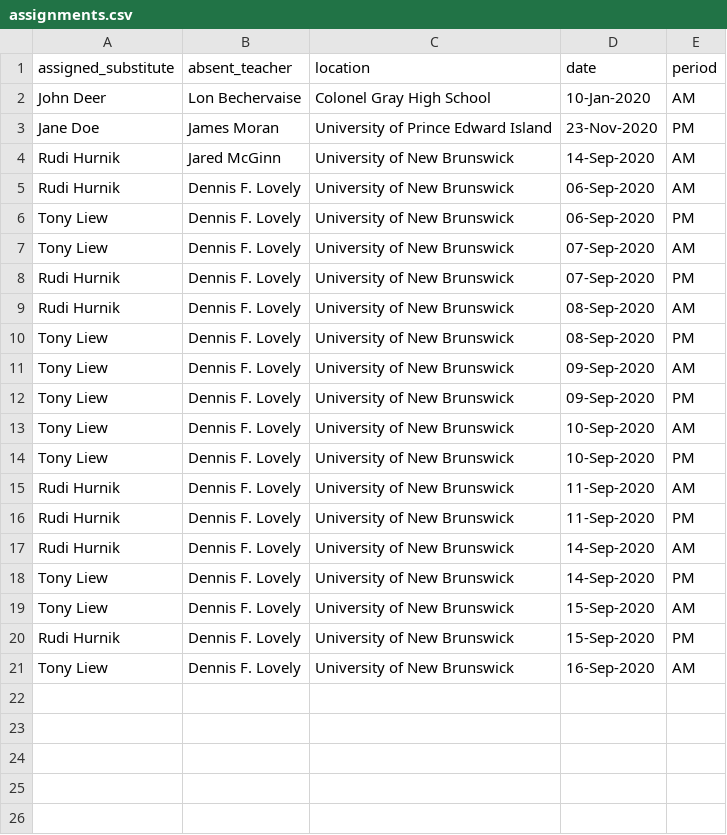
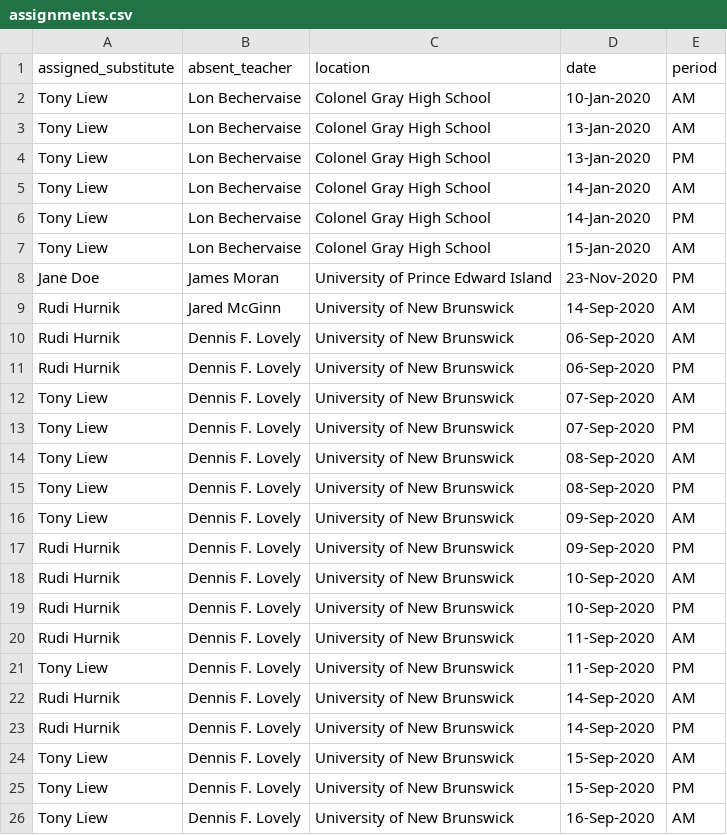
Before and after one commit to znickers/ece4403, a CSV file: SubstituteTeacherTracker/data/assignments.csv, drawn as a sheet.

Commit message:
Implemented On-Call Contracts.
CSVReader:
 - Added the functionality for readOnCalls.
 - Added method checkDuplicateOnCallLocation.

SubAssigner:
 - Added assignByOnCall method.

Sub:
 - Added fields and methods to support On-Call Locations.

Registrar:
 - Changed some test code while checking the on-call functionality.

DateConverter:
 - Added a comment about a bug I noticed.

CSV files:
 - Added entries to test On-Call feature.

```diff
--- a/SubstituteTeacherTracker/data/assignments.csv
+++ b/SubstituteTeacherTracker/data/assignments.csv
@@ -1,3 +1,8 @@
 assigned_substitute,absent_teacher,location,date,period
-John Deer,Lon Bechervaise,Colonel Gray High School,10-Jan-2020,AM
+Tony Liew,Lon Bechervaise,Colonel Gray High School,10-Jan-2020,AM
+Tony Liew,Lon Bechervaise,Colonel Gray High School,13-Jan-2020,AM
+Tony Liew,Lon Bechervaise,Colonel Gray High School,13-Jan-2020,PM
+Tony Liew,Lon Bechervaise,Colonel Gray High School,14-Jan-2020,AM
+Tony Liew,Lon Bechervaise,Colonel Gray High School,14-Jan-2020,PM
+Tony Liew,Lon Bechervaise,Colonel Gray High School,15-Jan-2020,AM
 Jane Doe,James Moran,University of Prince Edward Island,23-Nov-2020,PM
@@ -5,17 +10,17 @@ Rudi Hurnik,Jared McGinn,University of New Brunswick,14-Sep-2020,AM
 Rudi Hurnik,Dennis F. Lovely,University of New Brunswick,06-Sep-2020,AM
-Tony Liew,Dennis F. Lovely,University of New Brunswick,06-Sep-2020,PM
+Rudi Hurnik,Dennis F. Lovely,University of New Brunswick,06-Sep-2020,PM
 Tony Liew,Dennis F. Lovely,University of New Brunswick,07-Sep-2020,AM
-Rudi Hurnik,Dennis F. Lovely,University of New Brunswick,07-Sep-2020,PM
-Rudi Hurnik,Dennis F. Lovely,University of New Brunswick,08-Sep-2020,AM
+Tony Liew,Dennis F. Lovely,University of New Brunswick,07-Sep-2020,PM
+Tony Liew,Dennis F. Lovely,University of New Brunswick,08-Sep-2020,AM
 Tony Liew,Dennis F. Lovely,University of New Brunswick,08-Sep-2020,PM
 Tony Liew,Dennis F. Lovely,University of New Brunswick,09-Sep-2020,AM
-Tony Liew,Dennis F. Lovely,University of New Brunswick,09-Sep-2020,PM
-Tony Liew,Dennis F. Lovely,University of New Brunswick,10-Sep-2020,AM
-Tony Liew,Dennis F. Lovely,University of New Brunswick,10-Sep-2020,PM
+Rudi Hurnik,Dennis F. Lovely,University of New Brunswick,09-Sep-2020,PM
+Rudi Hurnik,Dennis F. Lovely,University of New Brunswick,10-Sep-2020,AM
+Rudi Hurnik,Dennis F. Lovely,University of New Brunswick,10-Sep-2020,PM
 Rudi Hurnik,Dennis F. Lovely,University of New Brunswick,11-Sep-2020,AM
-Rudi Hurnik,Dennis F. Lovely,University of New Brunswick,11-Sep-2020,PM
+Tony Liew,Dennis F. Lovely,University of New Brunswick,11-Sep-2020,PM
 Rudi Hurnik,Dennis F. Lovely,University of New Brunswick,14-Sep-2020,AM
-Tony Liew,Dennis F. Lovely,University of New Brunswick,14-Sep-2020,PM
+Rudi Hurnik,Dennis F. Lovely,University of New Brunswick,14-Sep-2020,PM
 Tony Liew,Dennis F. Lovely,University of New Brunswick,15-Sep-2020,AM
-Rudi Hurnik,Dennis F. Lovely,University of New Brunswick,15-Sep-2020,PM
+Tony Liew,Dennis F. Lovely,University of New Brunswick,15-Sep-2020,PM
 Tony Liew,Dennis F. Lovely,University of New Brunswick,16-Sep-2020,AM
```
Also changed, not shown: SubstituteTeacherTracker/data/absences.csv, 6 other files.
